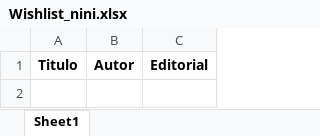
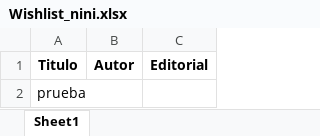
Before and after one commit to SantiagoFerreiraCampos/Biblioteca, an Excel workbook: data/Wishlist_nini.xlsx, sheet Sheet1, drawn as a sheet; values as stored, in another font and other column widths than the file's, no borders; the diff names each change by its address in the sheet, - before the commit and + after, or states it on an @@ line.

Commit message:
Added book to wishlist

```diff
--- a/data/Wishlist_nini.xlsx (sheet Sheet1)
+++ b/data/Wishlist_nini.xlsx (sheet Sheet1)
+row 2: prueba
```
